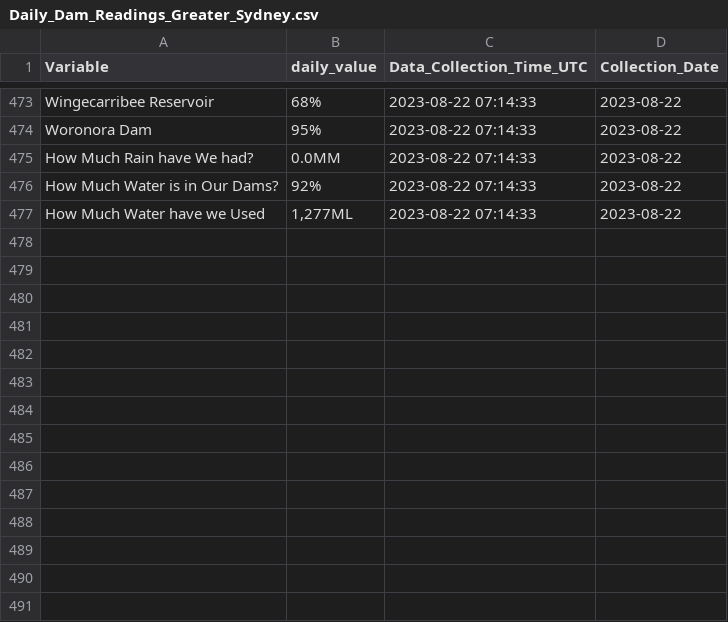
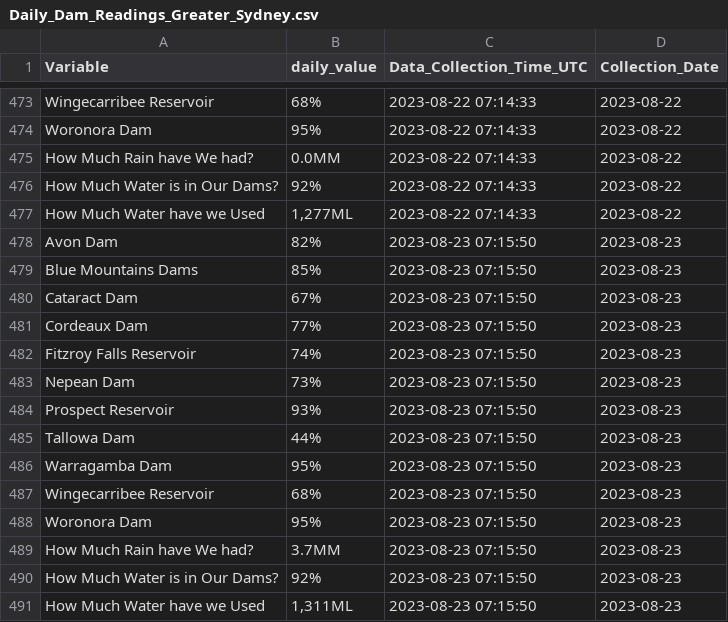
Before and after one commit to snazzyandy/Modelling-and-EDA, a CSV file: Greater_Sydney_Dam_Levels/Daily_Dam_Readings_Greater_Sydney.csv, drawn as a sheet; only a part is shown, gaps mark what is left out; the diff names each change by its address in the sheet, - before the commit and + after, or states it on an @@ line.

```diff
--- a/Greater_Sydney_Dam_Levels/Daily_Dam_Readings_Greater_Sydney.csv
+++ b/Greater_Sydney_Dam_Levels/Daily_Dam_Readings_Greater_Sydney.csv
+row 478: Avon Dam | 82% | 2023-08-23 07:15:50 | 2023-08-23
+row 479: Blue Mountains Dams | 85% | 2023-08-23 07:15:50 | 2023-08-23
+row 480: Cataract Dam | 67% | 2023-08-23 07:15:50 | 2023-08-23
+row 481: Cordeaux Dam | 77% | 2023-08-23 07:15:50 | 2023-08-23
+row 482: Fitzroy Falls Reservoir | 74% | 2023-08-23 07:15:50 | 2023-08-23
+row 483: Nepean Dam | 73% | 2023-08-23 07:15:50 | 2023-08-23
+row 484: Prospect Reservoir | 93% | 2023-08-23 07:15:50 | 2023-08-23
+row 485: Tallowa Dam | 44% | 2023-08-23 07:15:50 | 2023-08-23
+row 486: Warragamba Dam | 95% | 2023-08-23 07:15:50 | 2023-08-23
+row 487: Wingecarribee Reservoir | 68% | 2023-08-23 07:15:50 | 2023-08-23
+row 488: Woronora Dam | 95% | 2023-08-23 07:15:50 | 2023-08-23
+row 489: How Much Rain have We had? | 3.7MM | 2023-08-23 07:15:50 | 2023-08-23
+row 490: How Much Water is in Our Dams? | 92% | 2023-08-23 07:15:50 | 2023-08-23
+row 491: How Much Water have we Used | 1,311ML | 2023-08-23 07:15:50 | 2023-08-23
```
Also changed, not shown: 1 other file.
